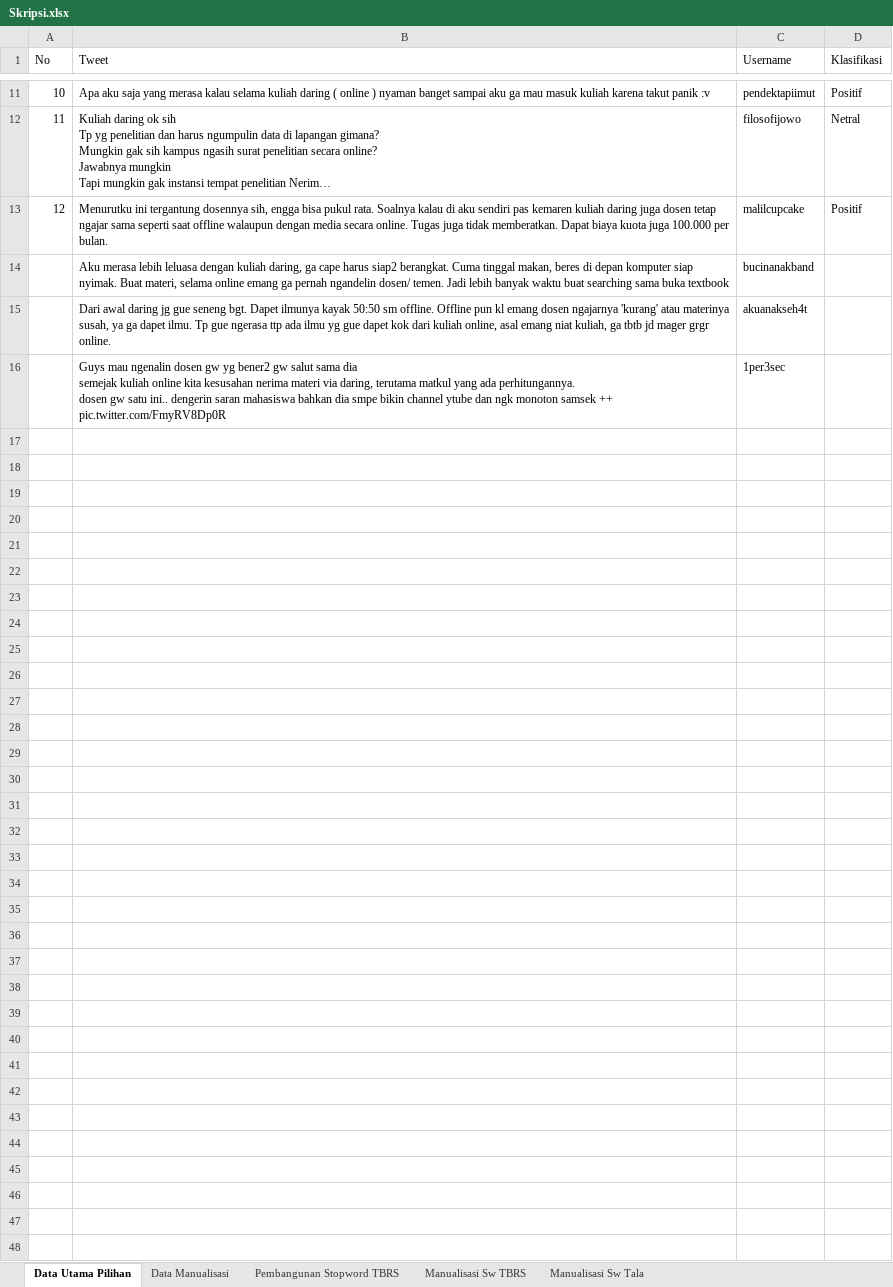
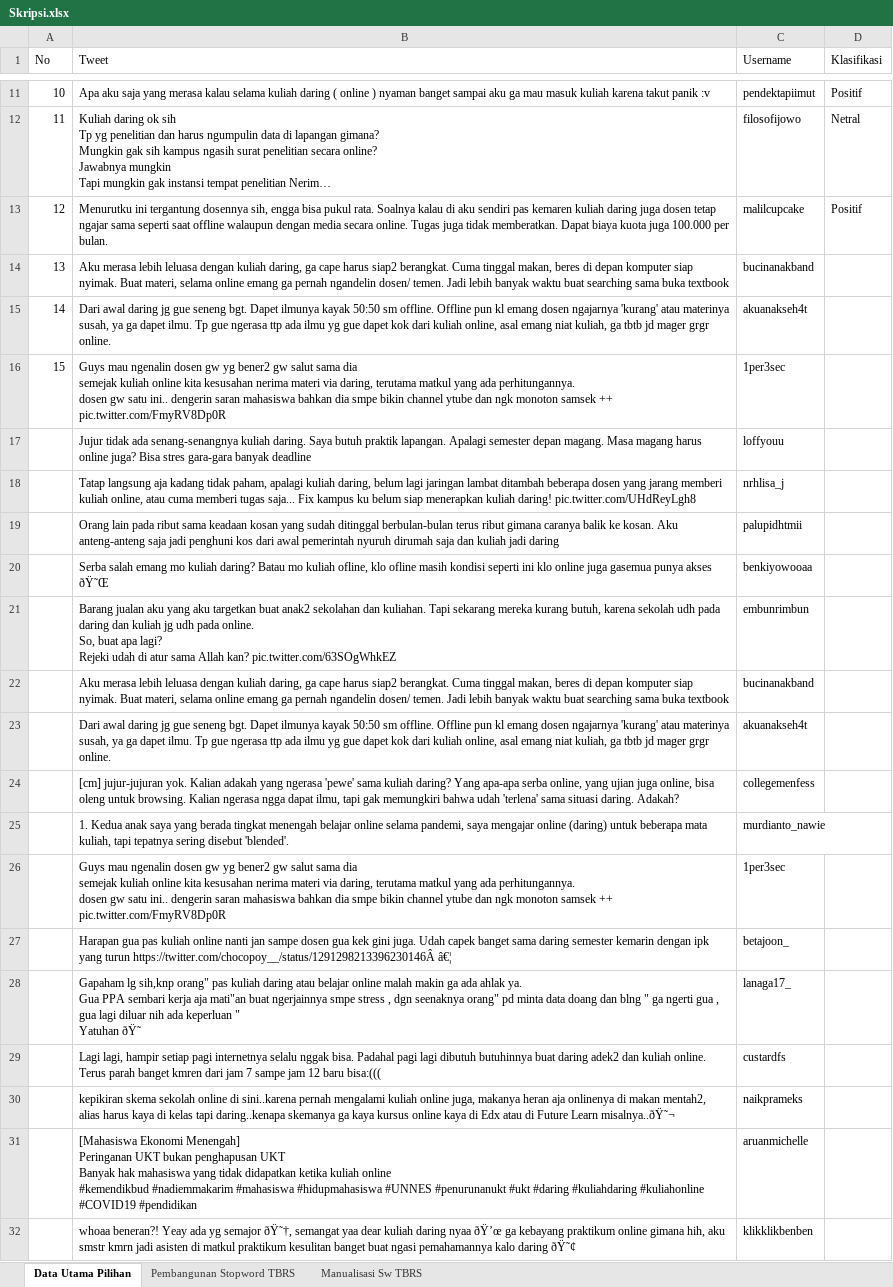
Before and after one commit to radityarin/skripsi, an Excel workbook: Documents/Skripsi.xlsx, sheet Data Utama Pilihan, drawn as a sheet; only a part is shown, gaps mark what is left out; long unchanged cells end in …; values as stored, in another font and other column widths than the file's, no borders; ↵ is a line break in a cell; the diff covers the shown part only; the diff names each change by its address in the sheet, - before the commit and + after, or states it on an @@ line.

```diff
--- a/Documents/Skripsi.xlsx (sheet Data Utama Pilihan)
+++ b/Documents/Skripsi.xlsx (sheet Data Utama Pilihan)
@@ sheet tab hidden: Data Manualisasi @@
@@ sheet tab hidden: Manualisasi Sw Tala @@
@@ column A (No) renumbered between rows 14 and 16 @@
+row 17:  | Jujur tidak ada senang-senangnya kuliah daring. Saya butuh praktik lapangan. Apalagi semester depan magang. Masa magang harus online juga? Bisa stres gara-gara banyak deadline | loffyouu
+row 18:  | Tatap langsung aja kadang tidak paham, apalagi kuliah daring, belum lagi jaringan lambat ditambah beberapa dosen yang jarang memberi kuliah online, atau cuma memberi tugas saja... Fix kampus ku belum siap menerapkan kuliah daring! pic.twitter.com/UHdReyLgh8 | nrhlisa_j
+row 19:  | Orang lain pada ribut sama keadaan kosan yang sudah ditinggal berbulan-bulan terus ribut gimana caranya balik ke kosan. Aku anteng-anteng saja jadi penghuni kos dari awal pemerintah nyuruh dirumah saja dan kuliah jadi daring | palupidhtmii
+row 20:  | Serba salah emang mo kuliah daring? Batau mo kuliah ofline, klo ofline masih kondisi seperti ini klo online juga gasemua punya akses ðŸ˜Œ | benkiyowooaa
+row 21:  | Barang jualan aku yang aku targetkan buat anak2 sekolahan dan kuliahan. Tapi sekarang mereka kurang butuh, karena sekolah udh pada daring dan kuliah jg udh pada online. ↵ So, buat apa lagi? ↵ Rejeki udah di atur sama Allah kan? pic.twitter.com/63SOgWhkEZ | embunrimbun
+row 22:  | Aku merasa lebih leluasa dengan kuliah daring, ga cape harus siap2 berangkat. Cuma tinggal makan, beres di depan komputer siap nyimak. Buat materi, selama online emang ga pernah ngandelin dosen/ temen. Jadi lebih banyak waktu buat searching sama buka textbook | bucinanakband
+row 23:  | Dari awal daring jg gue seneng bgt. Dapet ilmunya kayak 50:50 sm offline. Offline pun kl emang dosen ngajarnya 'kurang' atau materinya susah, ya ga dapet ilmu. Tp gue ngerasa ttp ada ilmu yg gue dapet kok dari kuliah online, asal emang niat kuliah, ga tbtb jd mager grgr online. | akuanakseh4t
+row 24:  | [cm] jujur-jujuran yok. Kalian adakah yang ngerasa 'pewe' sama kuliah daring? Yang apa-apa serba online, yang ujian juga online, bisa oleng untuk browsing. Kalian ngerasa ngga dapat ilmu, tapi gak memungkiri bahwa udah 'terlena' sama situasi daring. Adakah? | collegemenfess
+row 25:  | 1. Kedua anak saya yang berada tingkat menengah belajar online selama pandemi, saya mengajar online (daring) untuk beberapa mata kuliah, tapi tepatnya sering disebut 'blended'. | murdianto_nawie
+row 26:  | Guys mau ngenalin dosen gw yg bener2 gw salut sama dia ↵ semejak kuliah online kita kesusahan nerima materi via daring, terutama matkul yang ada perhitungannya. ↵ dosen gw satu ini.. dengerin saran mahasiswa bahkan dia smpe bikin channel ytube dan ngk monoton samsek ++ pic.twitter.com/FmyRV8Dp0R | 1per3sec
+row 27:  | Harapan gua pas kuliah online nanti jan sampe dosen gua kek gini juga. Udah capek banget sama daring semester kemarin dengan ipk yang turun https://twitter.com/chocopoy__/status/1291298213396230146Â â€¦ | betajoon_
+row 28:  | Gapaham lg sih,knp orang" pas kuliah daring atau belajar online malah makin ga ada ahlak ya. ↵ Gua PPA sembari kerja aja mati"an buat ngerjainnya smpe stress , dgn seenaknya orang" pd minta data doang dan blng " ga ngerti gua , gua lagi diluar nih ada keperluan " ↵ Yatuhan ðŸ˜ | lanaga17_
+row 29:  | Lagi lagi, hampir setiap pagi internetnya selalu nggak bisa. Padahal pagi lagi dibutuh butuhinnya buat daring adek2 dan kuliah online. Terus parah banget kmren dari jam 7 sampe jam 12 baru bisa:((( | custardfs
+row 30:  | kepikiran skema sekolah online di sini..karena pernah mengalami kuliah online juga, makanya heran aja onlinenya di makan mentah2, alias harus kaya di kelas tapi daring..kenapa skemanya ga kaya kursus online kaya di Edx atau di Future Learn misalnya..ðŸ˜¬ | naikprameks
+row 31:  | [Mahasiswa Ekonomi Menengah] ↵ Peringanan UKT bukan penghapusan UKT ↵ Banyak hak mahasiswa yang tidak didapatkan ketika kuliah online ↵ #kemendikbud #nadiemmakarim #mahasiswa #hidupmahasiswa #UNNES #penurunanukt #ukt #daring #kuliahdaring #kuliahonline #COVID19 #pendidikan | aruanmichelle
+row 32:  | whoaa beneran?! Yeay ada yg semajor ðŸ˜†, semangat yaa dear kuliah daring nyaa ðŸ’œ ga kebayang praktikum online gimana hih, aku smstr kmrn jadi asisten di matkul praktikum kesulitan banget buat ngasi pemahamannya kalo daring ðŸ˜¢ | klikklikbenben
```
Also changed, not shown: 358 added rows elsewhere in this sheet, sheet Manualisasi Sw TBRS, Crawl Data/kuliah_daring2.xlsx, 20 other files.
